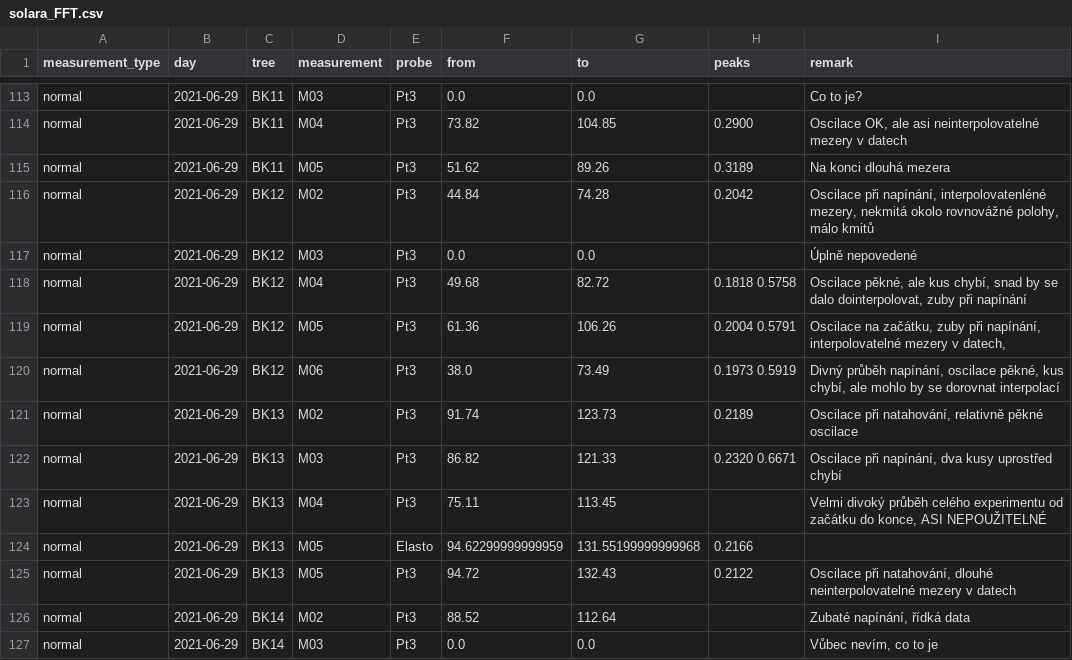
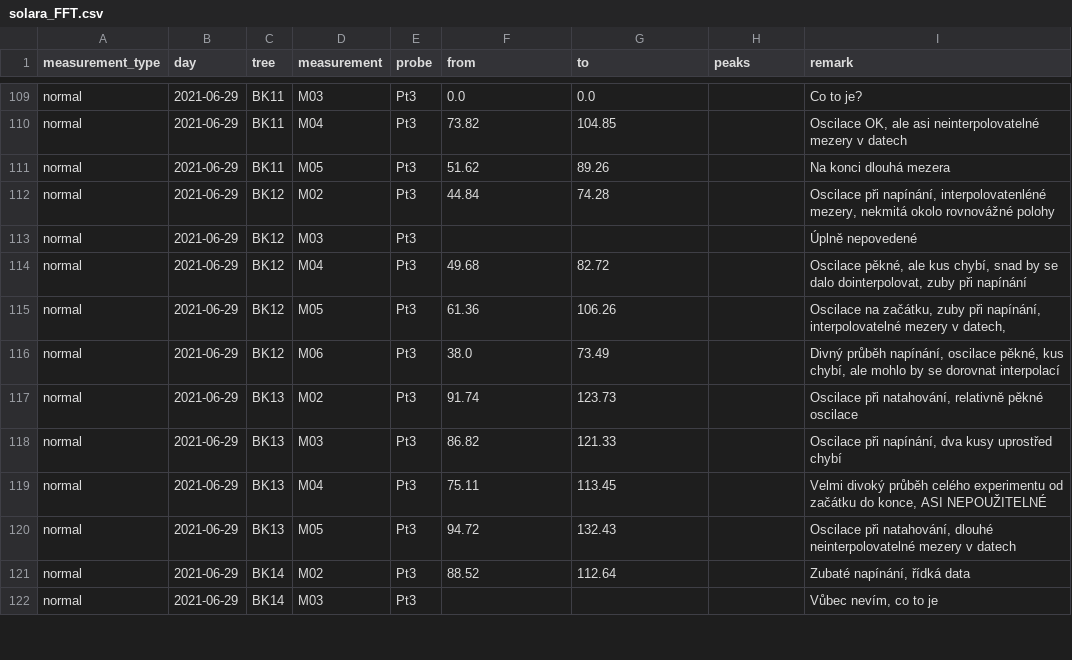
Before and after one commit to arborist-mendelu/dynatree, a CSV file: csv/solara_FFT.csv, drawn as a sheet; only a part is shown, gaps mark what is left out; removed rows and columns are numbered as before the commit, all else as after; the diff covers the shown part only; the diff names each change by its address in the sheet, - before the commit and + after, or states it on an @@ line.

```diff
--- a/csv/solara_FFT.csv
+++ b/csv/solara_FFT.csv
-H110 (peaks): 0.2900
+H110 (peaks): (empty)
-H111 (peaks): 0.3189
+H111 (peaks): (empty)
-H112 (peaks): 0.2042
+H112 (peaks): (empty)
-I112 (remark): …okolo rovnovážné polohy, málo kmitů
+I112 (remark): …okolo rovnovážné polohy
-F113 (from): 0.0
+F113 (from): (empty)
-G113 (to): 0.0
+G113 (to): (empty)
-H114 (peaks): 0.1818 0.5758
+H114 (peaks): (empty)
-H115 (peaks): 0.2004 0.5791
+H115 (peaks): (empty)
-H116 (peaks): 0.1973 0.5919
+H116 (peaks): (empty)
-H117 (peaks): 0.2189
+H117 (peaks): (empty)
-H118 (peaks): 0.2320 0.6671
+H118 (peaks): (empty)
-row 124: normal | 2021-06-29 | BK13 | M05 | Elasto | 94.62299999999959 | 131.55199999999968 | 0.2166
-H120 (peaks): 0.2122
+H120 (peaks): (empty)
-F122 (from): 0.0
+F122 (from): (empty)
-G122 (to): 0.0
+G122 (to): (empty)
```
Also changed, not shown: 4 removed rows and 53 edited cells elsewhere in this file.
